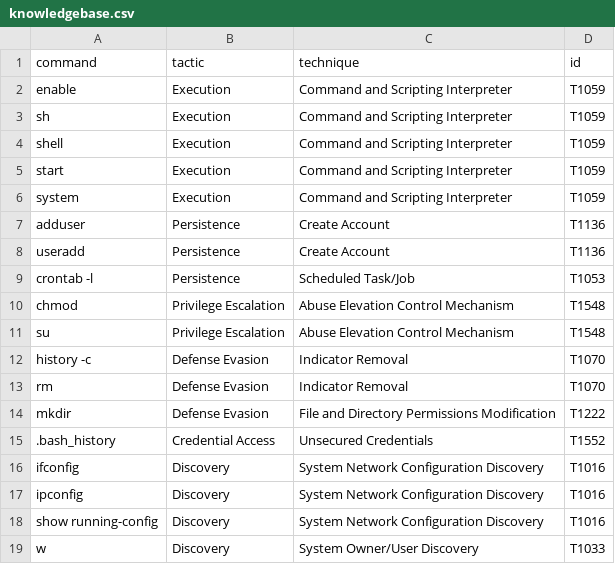
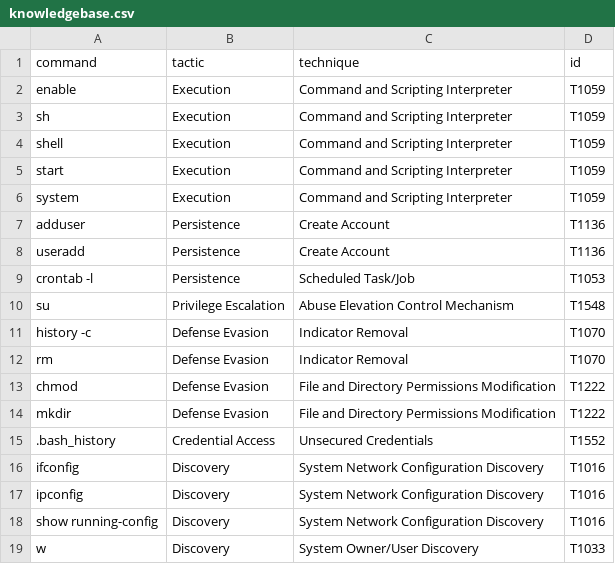
Before and after one commit to JoshTannen/CnMa, a CSV file: knowledgebase.csv, drawn as a sheet; only a part is shown; removed rows and columns are numbered as before the commit, all else as after; the diff names each change by its address in the sheet, - before the commit and + after, or states it on an @@ line.

Commit message:
update kbase

```diff
--- a/knowledgebase.csv
+++ b/knowledgebase.csv
-row 10: chmod | Privilege Escalation | Abuse Elevation Control Mechanism | T1548
+row 13: chmod | Defense Evasion | File and Directory Permissions Modification | T1222
```
